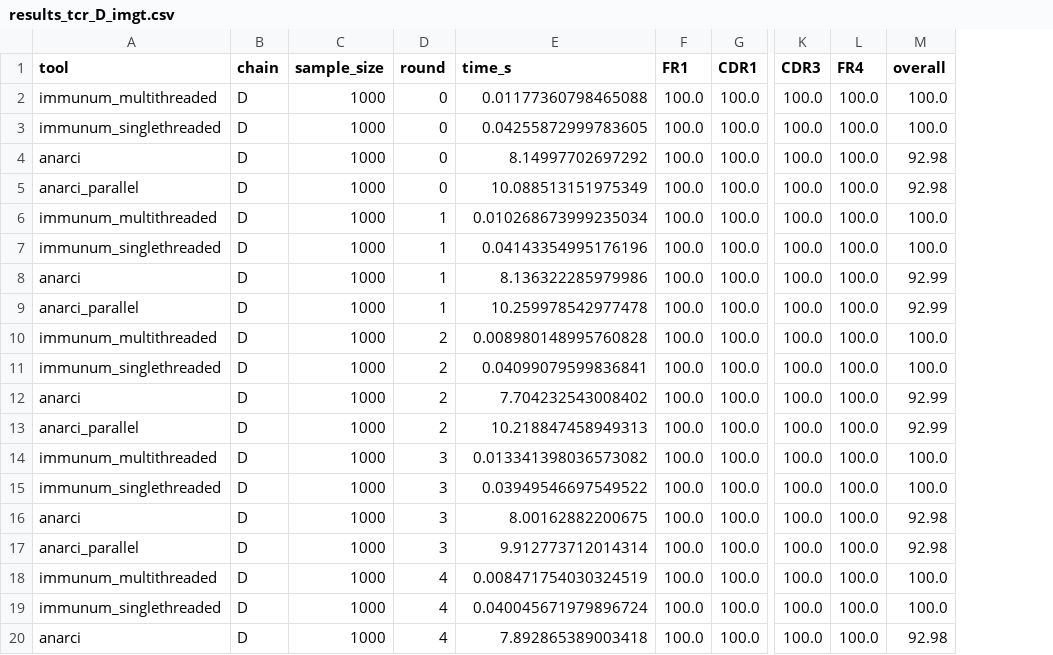
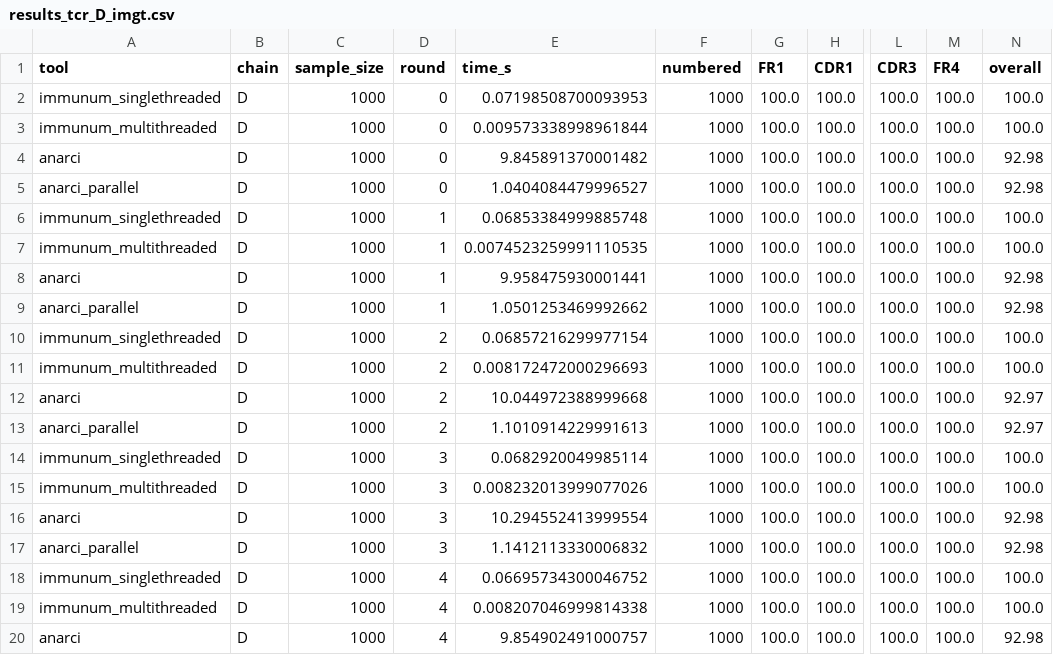
Before and after one commit to ENPICOM/immunum, a CSV file: resources/benchmark_results/results_tcr_D_imgt.csv, drawn as a sheet; only a part is shown, gaps mark what is left out; addresses are those after the commit; the diff covers the shown part only; the diff names each change by its address in the sheet, - before the commit and + after, or states it on an @@ line.

Commit message:
docs: benchmarks re-run on 2026-11-02 with the fixed harness and the IMGT-derived consensus

```diff
--- a/resources/benchmark_results/results_tcr_D_imgt.csv
+++ b/resources/benchmark_results/results_tcr_D_imgt.csv
+column F (numbered), rows 2-20: all 1000
-A2 (tool): immunum_multithreaded
+A2 (tool): immunum_singlethreaded
-E2 (time_s): 0.01177360798465088
+E2 (time_s): 0.07198508700093953
-A3 (tool): immunum_singlethreaded
+A3 (tool): immunum_multithreaded
-E3 (time_s): 0.04255872999783605
+E3 (time_s): 0.009573338998961844
-E4 (time_s): 8.14997702697292
+E4 (time_s): 9.845891370001482
-E5 (time_s): 10.088513151975349
+E5 (time_s): 1.0404084479996527
-A6 (tool): immunum_multithreaded
+A6 (tool): immunum_singlethreaded
-E6 (time_s): 0.010268673999235034
+E6 (time_s): 0.06853384999885748
-A7 (tool): immunum_singlethreaded
+A7 (tool): immunum_multithreaded
-E7 (time_s): 0.04143354995176196
+E7 (time_s): 0.0074523259991110535
-E8 (time_s): 8.136322285979986
+E8 (time_s): 9.958475930001441
-N8:N9 (overall): 92.99
+N8:N9 (overall): 92.98
-E9 (time_s): 10.259978542977478
+E9 (time_s): 1.0501253469992662
-A10 (tool): immunum_multithreaded
+A10 (tool): immunum_singlethreaded
-E10 (time_s): 0.008980148995760828
+E10 (time_s): 0.06857216299977154
-A11 (tool): immunum_singlethreaded
+A11 (tool): immunum_multithreaded
-E11 (time_s): 0.04099079599836841
+E11 (time_s): 0.008172472000296693
-E12 (time_s): 7.704232543008402
+E12 (time_s): 10.044972388999668
-N12:N13 (overall): 92.99
+N12:N13 (overall): 92.97
-E13 (time_s): 10.218847458949313
+E13 (time_s): 1.1010914229991613
-A14 (tool): immunum_multithreaded
+A14 (tool): immunum_singlethreaded
-E14 (time_s): 0.013341398036573082
+E14 (time_s): 0.0682920049985114
-A15 (tool): immunum_singlethreaded
+A15 (tool): immunum_multithreaded
-E15 (time_s): 0.03949546697549522
+E15 (time_s): 0.008232013999077026
-E16 (time_s): 8.00162882200675
+E16 (time_s): 10.294552413999554
-E17 (time_s): 9.912773712014314
+E17 (time_s): 1.1412113330006832
-A18 (tool): immunum_multithreaded
+A18 (tool): immunum_singlethreaded
-E18 (time_s): 0.008471754030324519
+E18 (time_s): 0.06695734300046752
-A19 (tool): immunum_singlethreaded
+A19 (tool): immunum_multithreaded
-E19 (time_s): 0.040045671979896724
+E19 (time_s): 0.008207046999814338
-E20 (time_s): 7.892865389003418
+E20 (time_s): 9.854902491000757
```
Also changed, not shown: 17 edited cells elsewhere in this file, resources/benchmark_results/arm/results_headline.csv, resources/benchmark_results/results_headline.csv, 19 other files.
